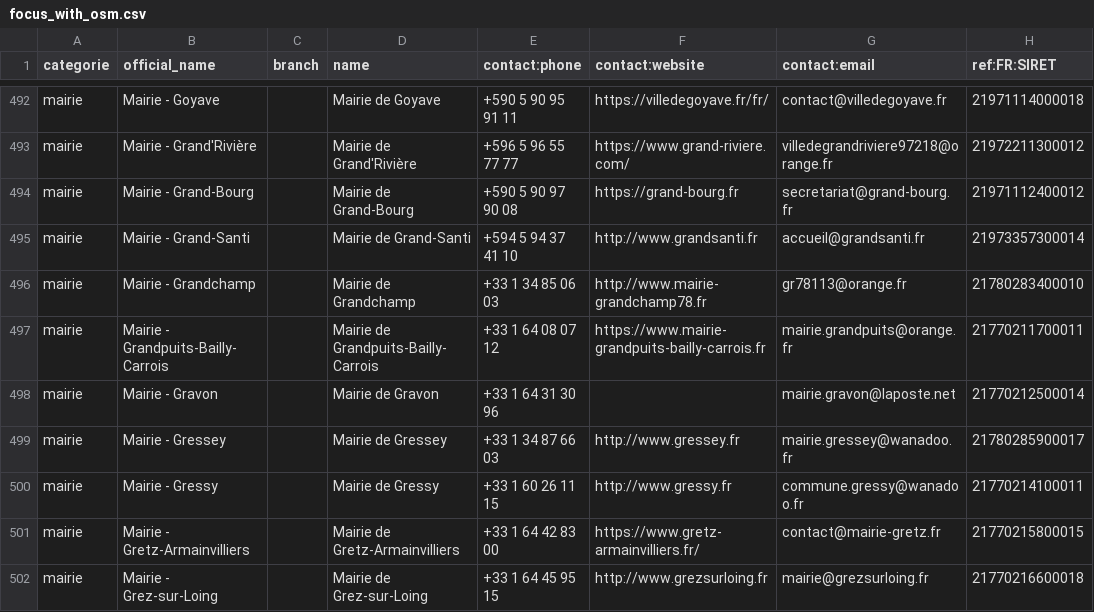
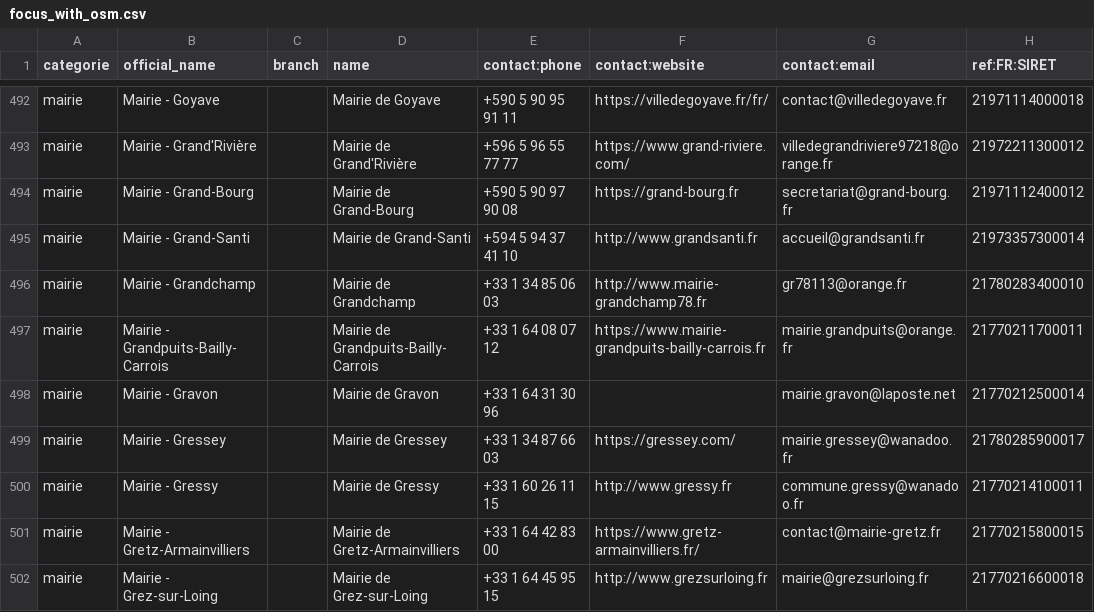
Before and after one commit to nlehuby/sepuqu, a CSV file: focus_with_osm.csv, drawn as a sheet; only a part is shown, gaps mark what is left out; the diff covers the shown part only; the diff names each change by its address in the sheet, - before the commit and + after, or states it on an @@ line.

```diff
--- a/focus_with_osm.csv
+++ b/focus_with_osm.csv
-F499 (contact:website): http://www.gressey.fr
+F499 (contact:website): https://gressey.com/
```
Also changed, not shown: 22 edited cells elsewhere in this file, france_travail.csv.
